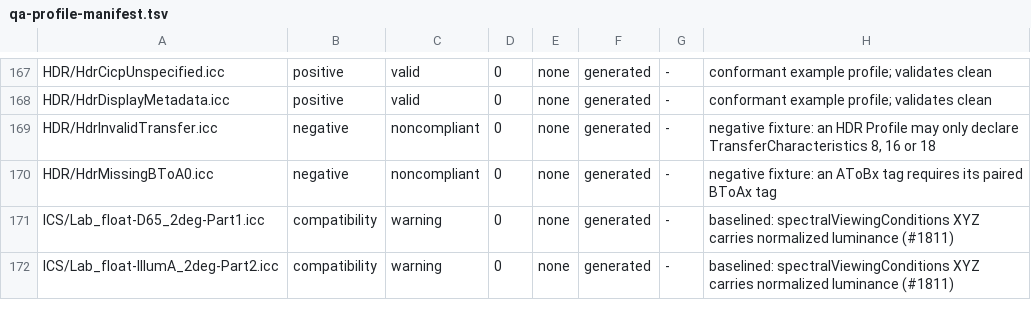
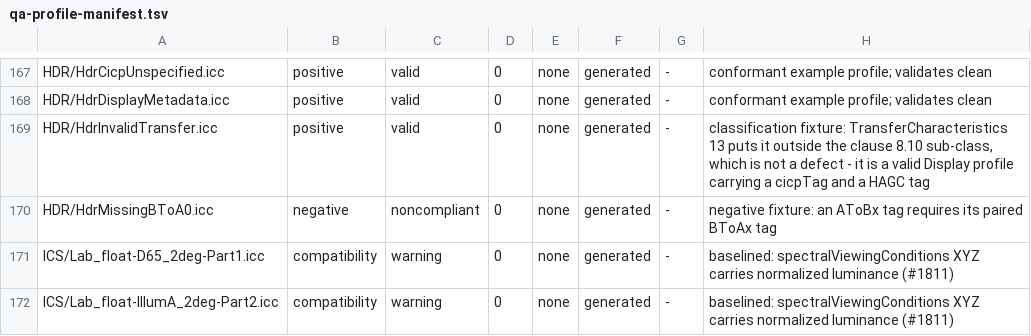
Before and after one commit to InternationalColorConsortium/iccDEV, a TSV file: Testing/qa-profile-manifest.tsv, drawn as a sheet; only a part is shown, gaps mark what is left out.

```diff
--- a/Testing/qa-profile-manifest.tsv
+++ b/Testing/qa-profile-manifest.tsv
@@ -168,3 +168,3 @@ HDR/HdrCicpUnspecified.icc	positive	valid	0	none	generated	-	conformant example
 HDR/HdrDisplayMetadata.icc	positive	valid	0	none	generated	-	conformant example profile; validates clean
-HDR/HdrInvalidTransfer.icc	negative	noncompliant	0	none	generated	-	negative fixture: an HDR Profile may only declare TransferCharacteristics 8, 16 or 18
+HDR/HdrInvalidTransfer.icc	positive	valid	0	none	generated	-	classification fixture: TransferCharacteristics 13 puts it outside the clause 8.10 sub-class, which is not a defect - it is a valid Display profile carrying a cicpTag and a HAGC tag
 HDR/HdrMissingBToA0.icc	negative	noncompliant	0	none	generated	-	negative fixture: an AToBx tag requires its paired BToAx tag
```
Also changed, not shown: Testing/expected-invalid-fromxml.tsv, 16 other files.
